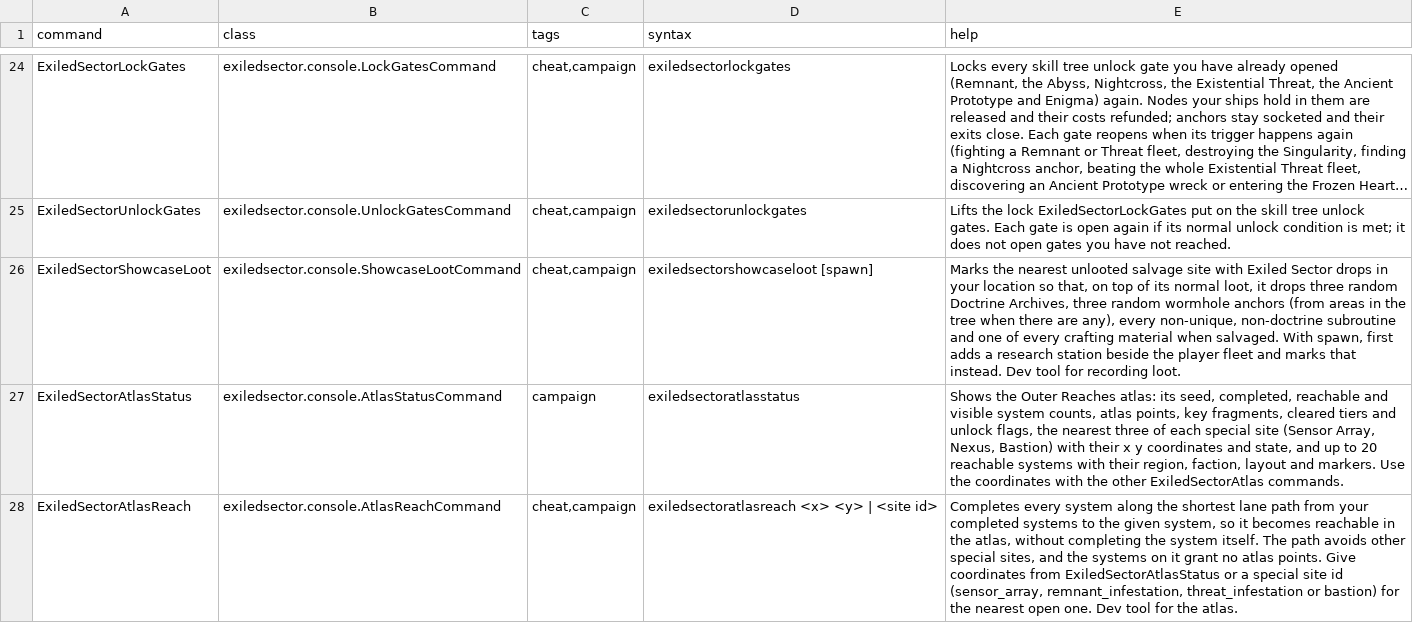
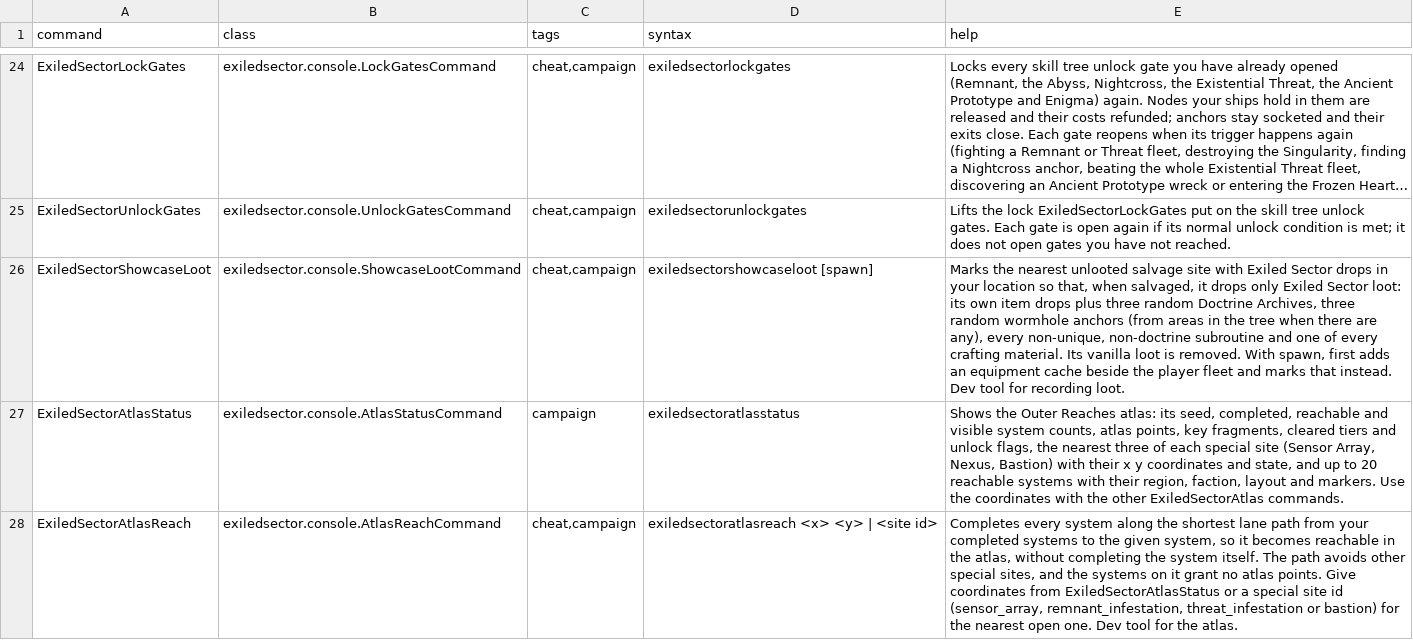
Before and after one commit to ExiledPortals/ExiledSector, a CSV file: data/console/commands.csv, drawn as a sheet; only a part is shown, gaps mark what is left out; long unchanged cells end in …; the diff names each change by its address in the sheet, - before the commit and + after, or states it on an @@ line.

```diff
--- a/data/console/commands.csv
+++ b/data/console/commands.csv
-E26 (help): …so that, on top of its normal loot, it drops three random Doctrine Archives, three random wormhole anchors (from areas in the tree when there are any), every non-unique, non-doctrine subroutine and one of every crafting material when salvaged. With spawn, first adds a research station beside the…
+E26 (help): …so that, when salvaged, it drops only Exiled Sector loot: its own item drops plus three random Doctrine Archives, three random wormhole anchors (from areas in the tree when there are any), every non-unique, non-doctrine subroutine and one of every crafting material. Its vanilla loot is removed. With spawn, first adds an equipment cache beside the…
```
Also changed, not shown: 3 other files.
